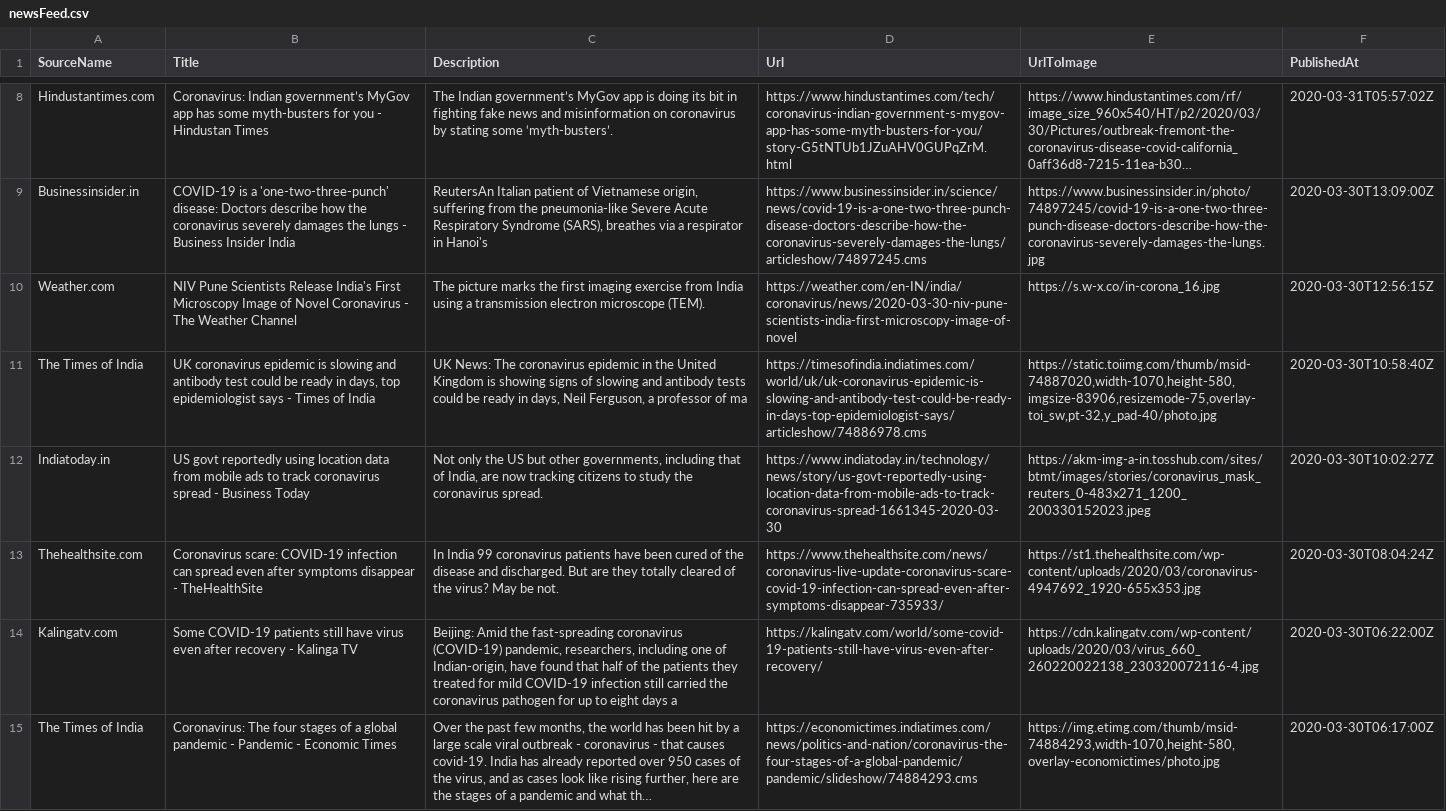
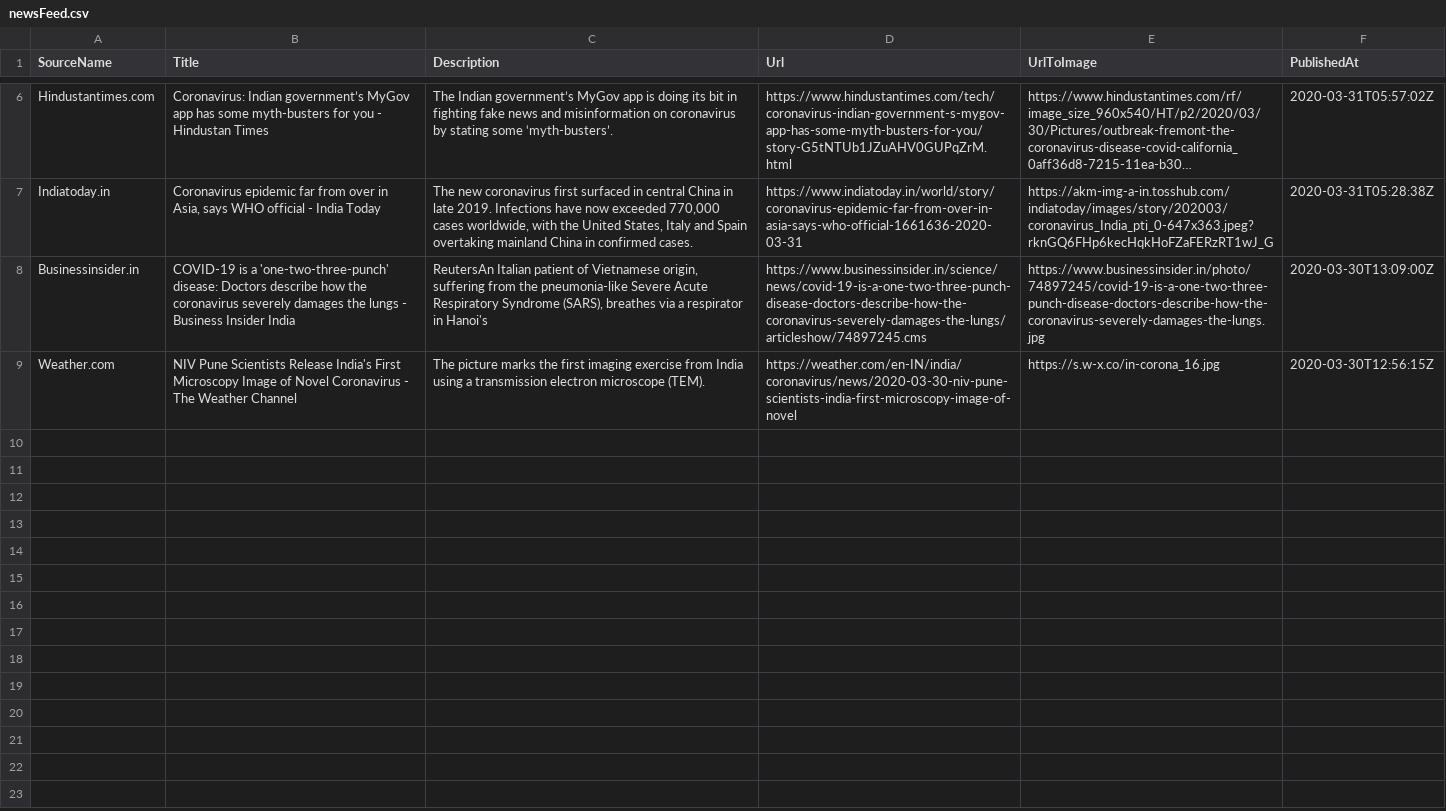
Before and after one commit to PritiShaw/Covid-19-India, a CSV file: src/data/newsFeed.csv, drawn as a sheet; only a part is shown, gaps mark what is left out; long unchanged cells end in …; removed rows and columns are numbered as before the commit, all else as after; the diff covers the shown part only; the diff names each change by its address in the sheet, - before the commit and + after, or states it on an @@ line.

Commit message:
Stats Bot pushed at 31-03-2020_07:00PM IST

```diff
--- a/src/data/newsFeed.csv
+++ b/src/data/newsFeed.csv
+row 7: Indiatoday.in | Coronavirus epidemic far from over in Asia, says WHO official - India Today | The new coronavirus first surfaced in central China in late 2019. Infections have now exceeded 770,000 cases worldwide, with the United States, Italy and Spain overtaking mainland China in confirmed cases. | https://www.indiatoday.in/world/story/coronavirus-epidemic-far-from-over-in-asia-says-who-official-1661636-2020-03-31 | https://akm-img-a-in.tosshub.com/indiatoday/images/story/202003/coronavirus_India_pti_0-647x363.jpeg?rknGQ6FHp6kecHqkHoFZaFERzRT1wJ_G | 2020-03-31T05:28:38Z
-row 11: The Times of India | UK coronavirus epidemic is slowing and antibody test could be ready in days, top epidemiologist says - Times of India | UK News: The coronavirus epidemic in the United Kingdom is showing signs of slowing and antibody tests could be ready in days, Neil Ferguson, a professor of ma | https://timesofindia.indiatimes.com/world/uk/uk-coronavirus-epidemic-is-slowing-and-antibody-test-could-be-ready-in-days-top-epidemiologist-says/articleshow/74886978.cms | https://static.toiimg.com/thumb/msid-74887020,width-1070,height-580,imgsize-83906,resizemode-75,overlay-toi_sw,pt-32,y_pad-40/photo.jpg | 2020-03-30T10:58:40Z
-row 12: Indiatoday.in | US govt reportedly using location data from mobile ads to track coronavirus spread - Business Today | Not only the US but other governments, including that of India, are now tracking citizens to study the coronavirus spread. | https://www.indiatoday.in/technology/news/story/us-govt-reportedly-using-location-data-from-mobile-ads-to-track-coronavirus-spread-1661345-2020-03-30 | https://akm-img-a-in.tosshub.com/sites/btmt/images/stories/coronavirus_mask_reuters_0-483x271_1200_200330152023.jpeg | 2020-03-30T10:02:27Z
-row 13: Thehealthsite.com | Coronavirus scare: COVID-19 infection can spread even after symptoms disappear - TheHealthSite | In India 99 coronavirus patients have been cured of the disease and discharged. But are they totally cleared of the virus? May be not. | https://www.thehealthsite.com/news/coronavirus-live-update-coronavirus-scare-covid-19-infection-can-spread-even-after-symptoms-disappear-735933/ | https://st1.thehealthsite.com/wp-content/uploads/2020/03/coronavirus-4947692_1920-655x353.jpg | 2020-03-30T08:04:24Z
-row 14: Kalingatv.com | Some COVID-19 patients still have virus even after recovery - Kalinga TV | Beijing: Amid the fast-spreading coronavirus (COVID-19) pandemic, researchers, including one of Indian-origin, have found that half of the patients they treated for mild COVID-19 infection still carried the coronavirus pathogen for up to eight days a | https://kalingatv.com/world/some-covid-19-patients-still-have-virus-even-after-recovery/ | https://cdn.kalingatv.com/wp-content/uploads/2020/03/virus_660_260220022138_230320072116-4.jpg | 2020-03-30T06:22:00Z
-row 15: The Times of India | Coronavirus: The four stages of a global pandemic - Pandemic - Economic Times | Over the past few months, the world has been hit by a large scale viral outbreak - coronavirus - that causes covid-19. India has already reported over 950 cases of the virus, and as cases look like rising further, here are the stages of a pandemic and what th… | https://economictimes.indiatimes.com/news/politics-and-nation/coronavirus-the-four-stages-of-a-global-pandemic/pandemic/slideshow/74884293.cms | https://img.etimg.com/thumb/msid-74884293,width-1070,height-580,overlay-economictimes/photo.jpg | 2020-03-30T06:17:00Z
```
Also changed, not shown: 2 added rows, 4 removed rows and 5 edited cells elsewhere in this file.
